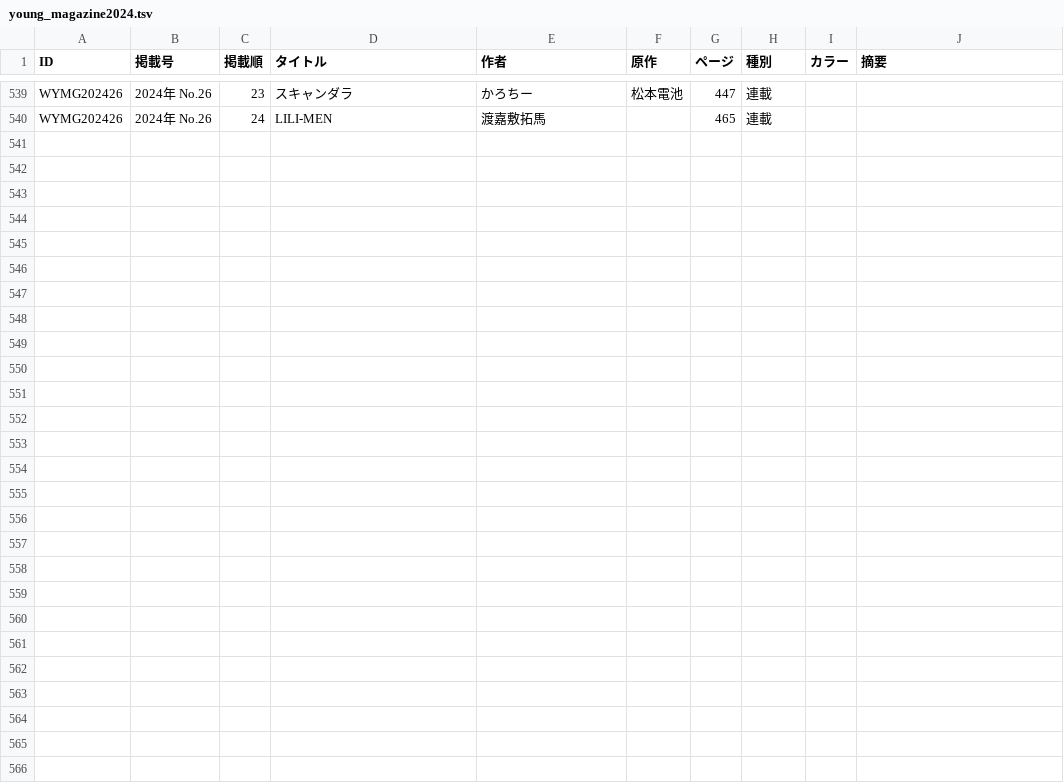
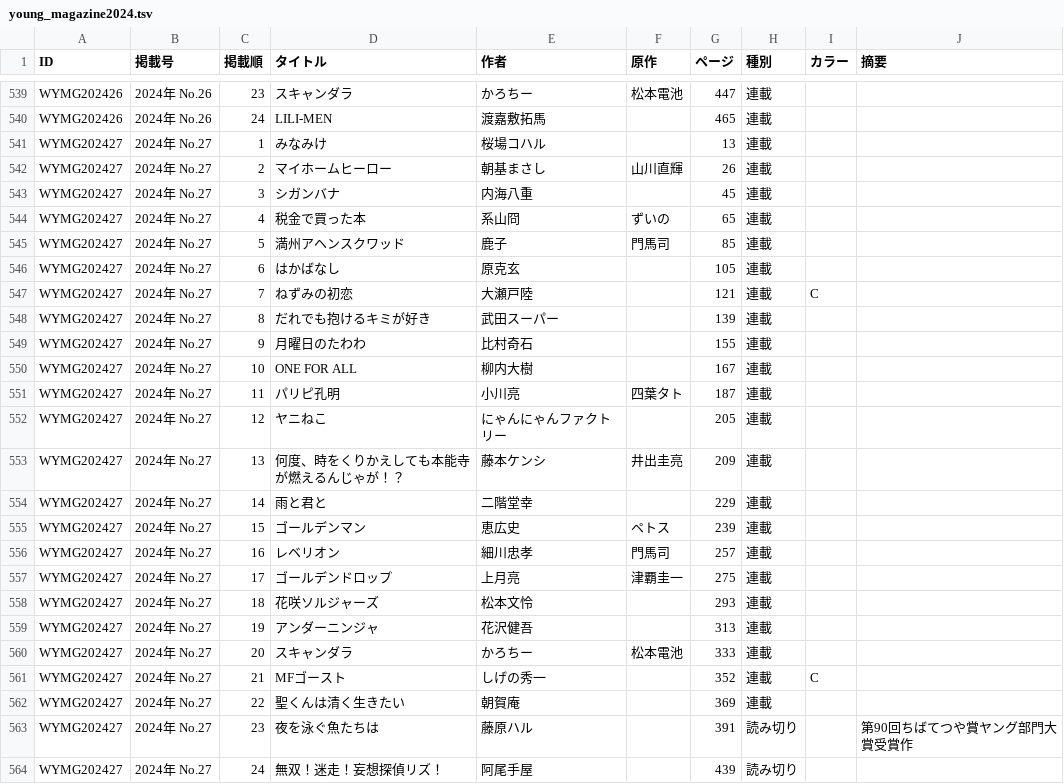
Before and after one commit to tricogimmick/comic_magazine_data, a TSV file: tsv/young_magazine/young_magazine2024.tsv, drawn as a sheet; only a part is shown, gaps mark what is left out; the diff names each change by its address in the sheet, - before the commit and + after, or states it on an @@ line.

Commit message:
週刊ヤングマガジン 2024年 No.27

```diff
--- a/tsv/young_magazine/young_magazine2024.tsv
+++ b/tsv/young_magazine/young_magazine2024.tsv
+row 541: WYMG202427 | 2024年 No.27 | 1 | みなみけ | 桜場コハル |  | 13 | 連載
+row 542: WYMG202427 | 2024年 No.27 | 2 | マイホームヒーロー | 朝基まさし | 山川直輝 | 26 | 連載
+row 543: WYMG202427 | 2024年 No.27 | 3 | シガンバナ | 内海八重 |  | 45 | 連載
+row 544: WYMG202427 | 2024年 No.27 | 4 | 税金で買った本 | 系山冏 | ずいの | 65 | 連載
+row 545: WYMG202427 | 2024年 No.27 | 5 | 満州アヘンスクワッド | 鹿子 | 門馬司 | 85 | 連載
+row 546: WYMG202427 | 2024年 No.27 | 6 | はかばなし | 原克玄 |  | 105 | 連載
+row 547: WYMG202427 | 2024年 No.27 | 7 | ねずみの初恋 | 大瀬戸陸 |  | 121 | 連載 | C
+row 548: WYMG202427 | 2024年 No.27 | 8 | だれでも抱けるキミが好き | 武田スーパー |  | 139 | 連載
+row 549: WYMG202427 | 2024年 No.27 | 9 | 月曜日のたわわ | 比村奇石 |  | 155 | 連載
+row 550: WYMG202427 | 2024年 No.27 | 10 | ONE FOR ALL | 柳内大樹 |  | 167 | 連載
+row 551: WYMG202427 | 2024年 No.27 | 11 | パリピ孔明 | 小川亮 | 四葉タト | 187 | 連載
+row 552: WYMG202427 | 2024年 No.27 | 12 | ヤニねこ | にゃんにゃんファクトリー |  | 205 | 連載
+row 553: WYMG202427 | 2024年 No.27 | 13 | 何度、時をくりかえしても本能寺が燃えるんじゃが！？ | 藤本ケンシ | 井出圭亮 | 209 | 連載
+row 554: WYMG202427 | 2024年 No.27 | 14 | 雨と君と | 二階堂幸 |  | 229 | 連載
+row 555: WYMG202427 | 2024年 No.27 | 15 | ゴールデンマン | 恵広史 | ペトス | 239 | 連載
+row 556: WYMG202427 | 2024年 No.27 | 16 | レベリオン | 細川忠孝 | 門馬司 | 257 | 連載
+row 557: WYMG202427 | 2024年 No.27 | 17 | ゴールデンドロップ | 上月亮 | 津覇圭一 | 275 | 連載
+row 558: WYMG202427 | 2024年 No.27 | 18 | 花咲ソルジャーズ | 松本文怜 |  | 293 | 連載
+row 559: WYMG202427 | 2024年 No.27 | 19 | アンダーニンジャ | 花沢健吾 |  | 313 | 連載
+row 560: WYMG202427 | 2024年 No.27 | 20 | スキャンダラ | かろちー | 松本電池 | 333 | 連載
+row 561: WYMG202427 | 2024年 No.27 | 21 | MFゴースト | しげの秀一 |  | 352 | 連載 | C
+row 562: WYMG202427 | 2024年 No.27 | 22 | 聖くんは清く生きたい | 朝賀庵 |  | 369 | 連載
+row 563: WYMG202427 | 2024年 No.27 | 23 | 夜を泳ぐ魚たちは | 藤原ハル |  | 391 | 読み切り |  | 第90回ちばてつや賞ヤング部門大賞受賞作
+row 564: WYMG202427 | 2024年 No.27 | 24 | 無双！迷走！妄想探偵リズ！ | 阿尾手屋 |  | 439 | 読み切り
```
